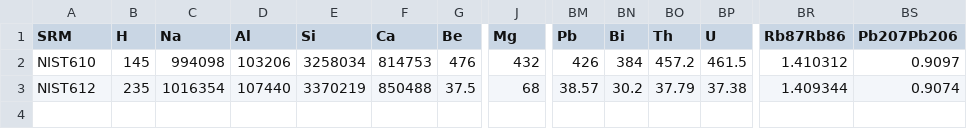
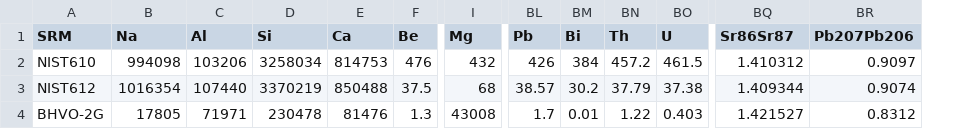
Before and after one commit to pvermees/Plasmatrace, a CSV file: settings/glass.csv, drawn as a sheet; only a part is shown, gaps mark what is left out; removed rows and columns are numbered as before the commit, all else as after; rows hold the shown columns only; the diff names each change by its address in the sheet, - before the commit and + after, or states it on an @@ line.

```diff
--- a/settings/glass.csv
+++ b/settings/glass.csv
-column B (H), rows 2-3: 145 | 235
-BQ1: Rb87Rb86
+BQ1: Sr86Sr87
+row 4: BHVO-2G | 17805 | 71971 | 230478 | 81476 | 1.3 | 43008 | 1.7 | 0.01 | 1.22 | 0.403 | 1.421527 | 0.8312
```
Also changed, not shown: settings/nuclides.csv, settings/standards.csv, 1 other file.
